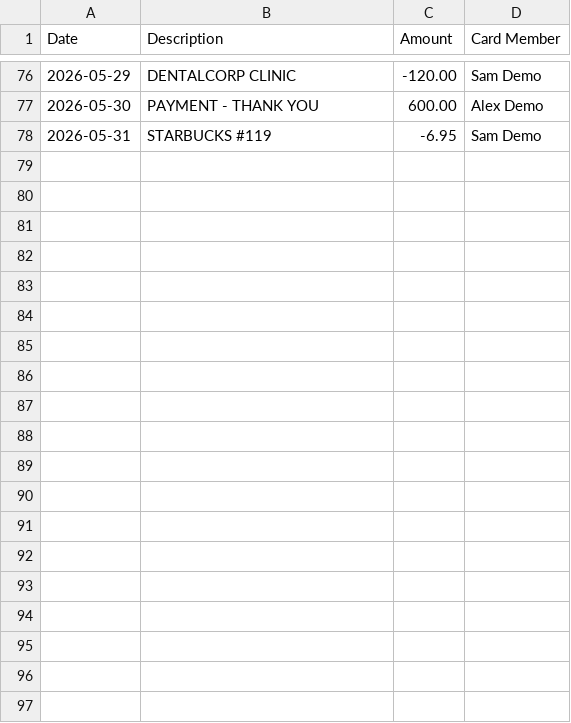
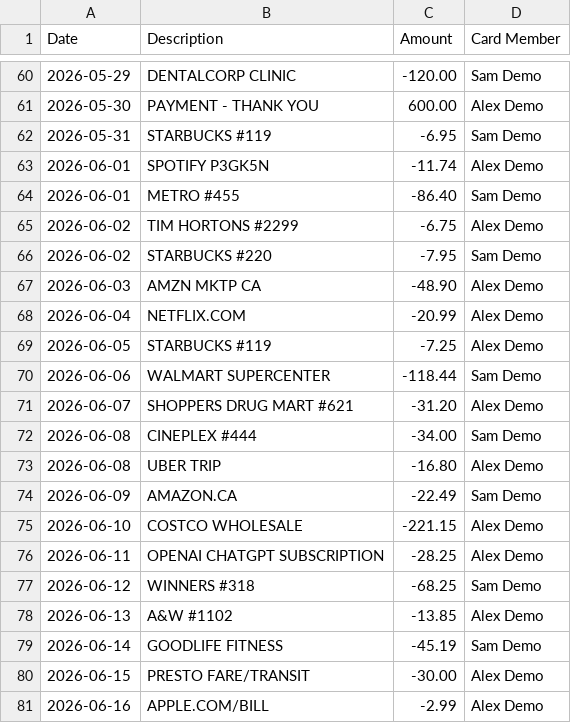
Before and after one commit to finalyze-app/finalyze-app.github.io, a CSV file: sample/demo.csv, drawn as a sheet; only a part is shown, gaps mark what is left out; the diff covers the shown part only; the diff names each change by its address in the sheet, - before the commit and + after, or states it on an @@ line.

```diff
--- a/sample/demo.csv
+++ b/sample/demo.csv
+row 63: 2026-06-01 | SPOTIFY P3GK5N | -11.74 | Alex Demo
+row 64: 2026-06-01 | METRO #455 | -86.40 | Sam Demo
+row 65: 2026-06-02 | TIM HORTONS #2299 | -6.75 | Alex Demo
+row 66: 2026-06-02 | STARBUCKS #220 | -7.95 | Sam Demo
+row 67: 2026-06-03 | AMZN MKTP CA | -48.90 | Alex Demo
+row 68: 2026-06-04 | NETFLIX.COM | -20.99 | Alex Demo
+row 69: 2026-06-05 | STARBUCKS #119 | -7.25 | Alex Demo
+row 70: 2026-06-06 | WALMART SUPERCENTER | -118.44 | Sam Demo
+row 71: 2026-06-07 | SHOPPERS DRUG MART #621 | -31.20 | Alex Demo
+row 72: 2026-06-08 | CINEPLEX #444 | -34.00 | Sam Demo
+row 73: 2026-06-08 | UBER TRIP | -16.80 | Alex Demo
+row 74: 2026-06-09 | AMAZON.CA | -22.49 | Sam Demo
+row 75: 2026-06-10 | COSTCO WHOLESALE | -221.15 | Alex Demo
+row 76: 2026-06-11 | OPENAI CHATGPT SUBSCRIPTION | -28.25 | Alex Demo
+row 77: 2026-06-12 | WINNERS #318 | -68.25 | Sam Demo
+row 78: 2026-06-13 | A&W #1102 | -13.85 | Alex Demo
+row 79: 2026-06-14 | GOODLIFE FITNESS | -45.19 | Sam Demo
+row 80: 2026-06-15 | PRESTO FARE/TRANSIT | -30.00 | Alex Demo
+row 81: 2026-06-16 | APPLE.COM/BILL | -2.99 | Alex Demo
```
Also changed, not shown: 13 added rows and 16 removed rows elsewhere in this file, 14 other files.
